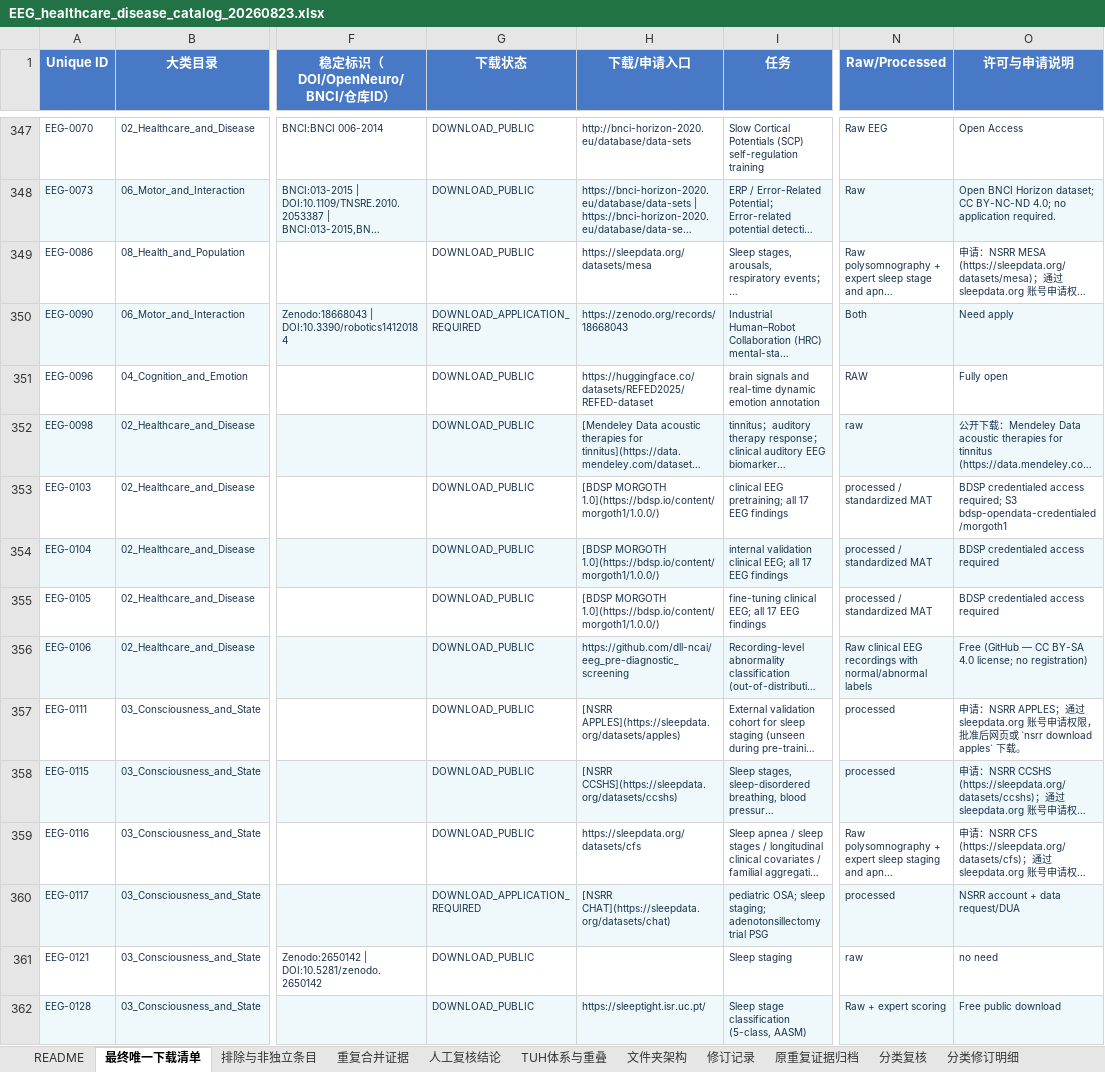
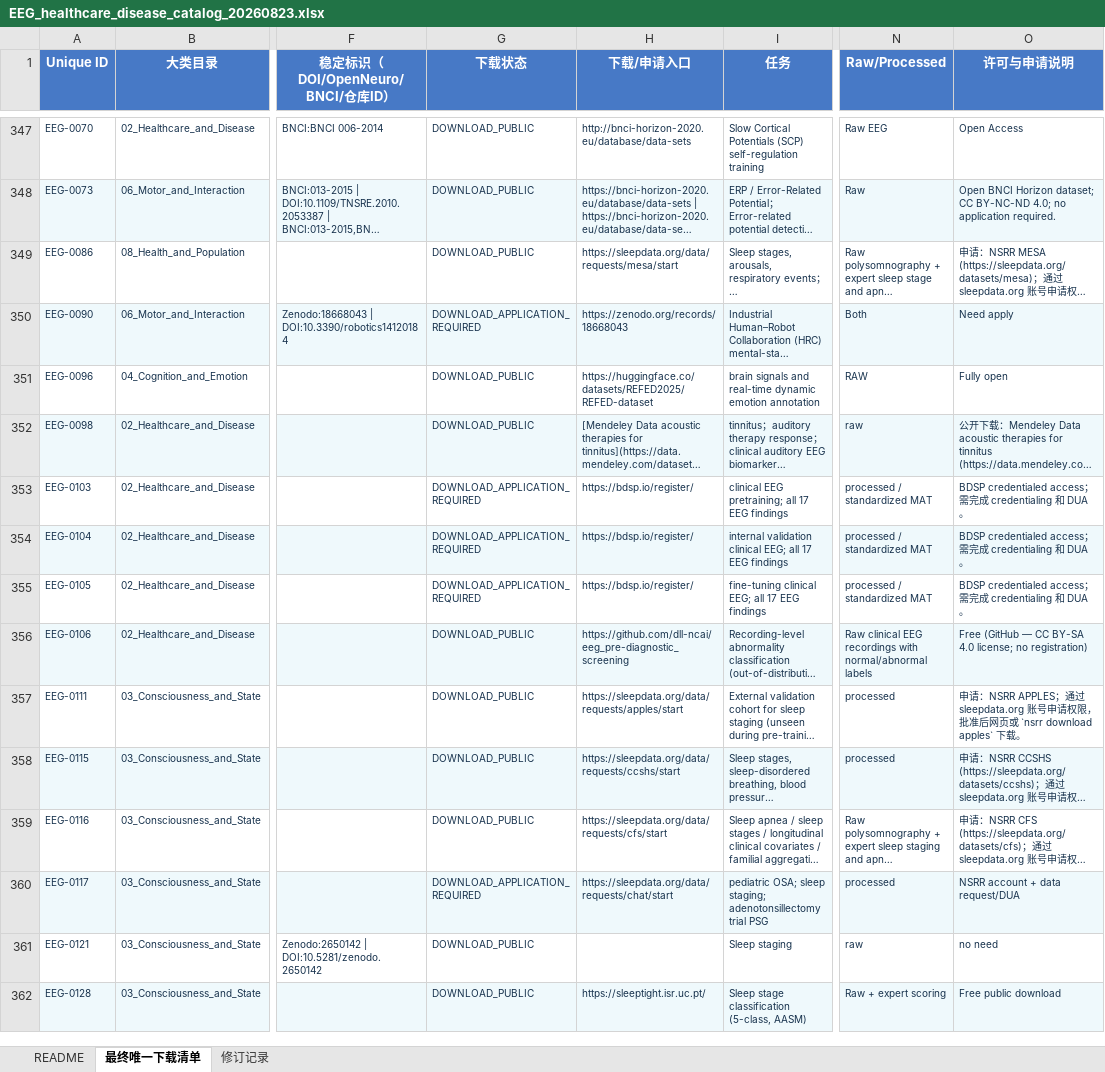
Before and after one commit to Townzc/Big-EEG-Data, an Excel workbook: EEG_healthcare_disease_catalog_20260823.xlsx, sheet 最终唯一下载清单, drawn as a sheet; only a part is shown, gaps mark what is left out; long unchanged cells end in …; values as stored, in another font and other column widths than the file's, no borders; table styles not drawn; the diff covers the shown part only; the diff names each change by its address in the sheet, - before the commit and + after, or states it on an @@ line.

Commit message:
Simplify workbook and verify application queue

```diff
--- a/EEG_healthcare_disease_catalog_20260823.xlsx (sheet 最终唯一下载清单)
+++ b/EEG_healthcare_disease_catalog_20260823.xlsx (sheet 最终唯一下载清单)
-sheet tab: 排除与非独立条目
-sheet tab: 重复合并证据
-sheet tab: 人工复核结论
-sheet tab: TUH体系与重叠
-sheet tab: 文件夹架构
-sheet tab: 原重复证据归档
-sheet tab: 分类复核
-sheet tab: 分类修订明细
-H349 (下载/申请入口): https://sleepdata.org/datasets/mesa
+H349 (下载/申请入口): https://sleepdata.org/data/requests/mesa/start
-G353:G355 (下载状态): DOWNLOAD_PUBLIC
+G353:G355 (下载状态): DOWNLOAD_APPLICATION_REQUIRED
-H353:H355 (下载/申请入口): [BDSP MORGOTH 1.0](https://bdsp.io/content/morgoth1/1.0.0/)
+H353:H355 (下载/申请入口): https://bdsp.io/register/
-O353 (许可与申请说明): …credentialed access required; S3 bdsp-opendata-credentialed/morgoth1
+O353 (许可与申请说明): …credentialed access；需完成 credentialing 和 DUA。
-O354:O355 (许可与申请说明): BDSP credentialed access required
+O354:O355 (许可与申请说明): BDSP credentialed access；需完成 credentialing 和 DUA。
-H357 (下载/申请入口): [NSRR APPLES](https://sleepdata.org/datasets/apples)
+H357 (下载/申请入口): https://sleepdata.org/data/requests/apples/start
-H358 (下载/申请入口): [NSRR CCSHS](https://sleepdata.org/datasets/ccshs)
+H358 (下载/申请入口): https://sleepdata.org/data/requests/ccshs/start
-H359 (下载/申请入口): https://sleepdata.org/datasets/cfs
+H359 (下载/申请入口): https://sleepdata.org/data/requests/cfs/start
-H360 (下载/申请入口): [NSRR CHAT](https://sleepdata.org/datasets/chat)
+H360 (下载/申请入口): https://sleepdata.org/data/requests/chat/start
```
Also changed, not shown: 74 edited cells elsewhere in this sheet, sheet 修订记录, sheet README, other sheet tabs, public/EEG_healthcare_disease_catalog_20260823.xlsx, 9 other files.
